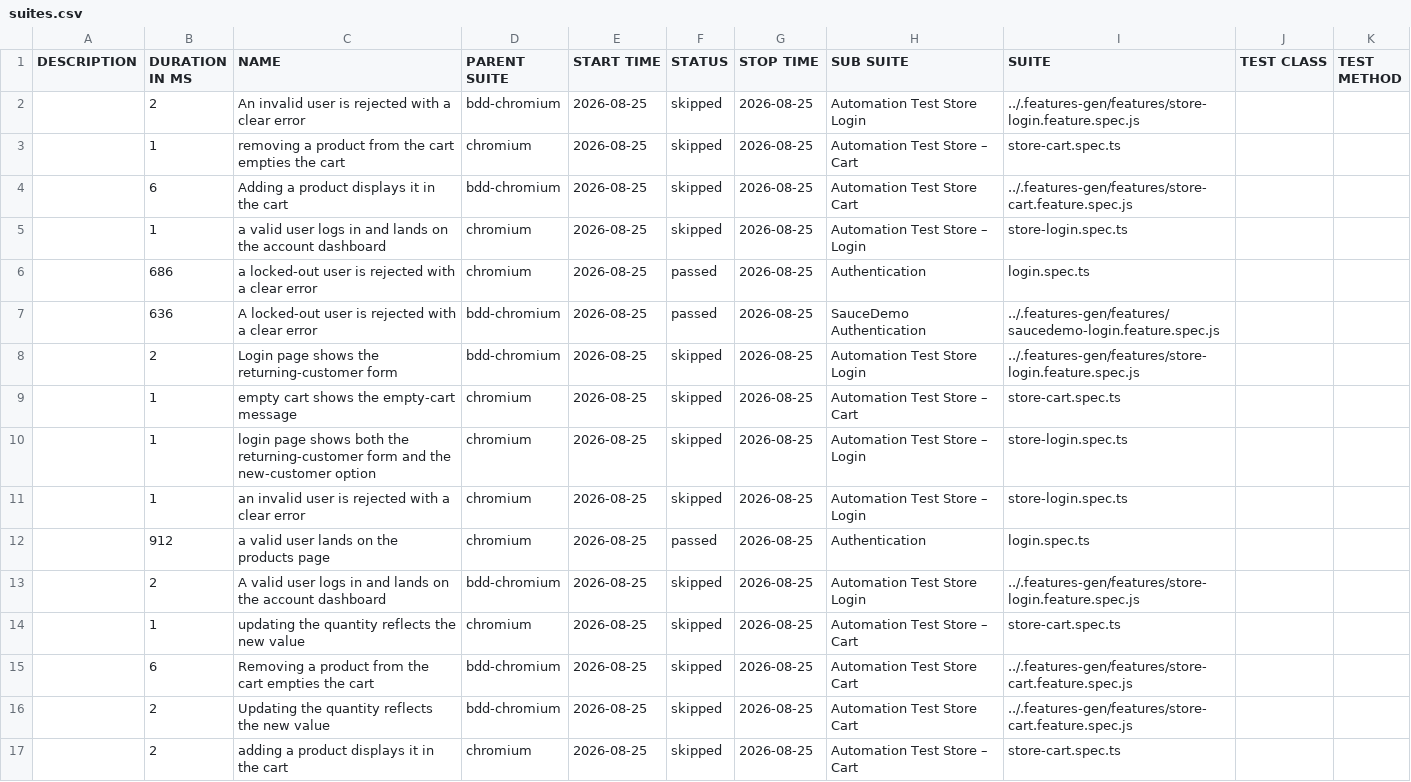
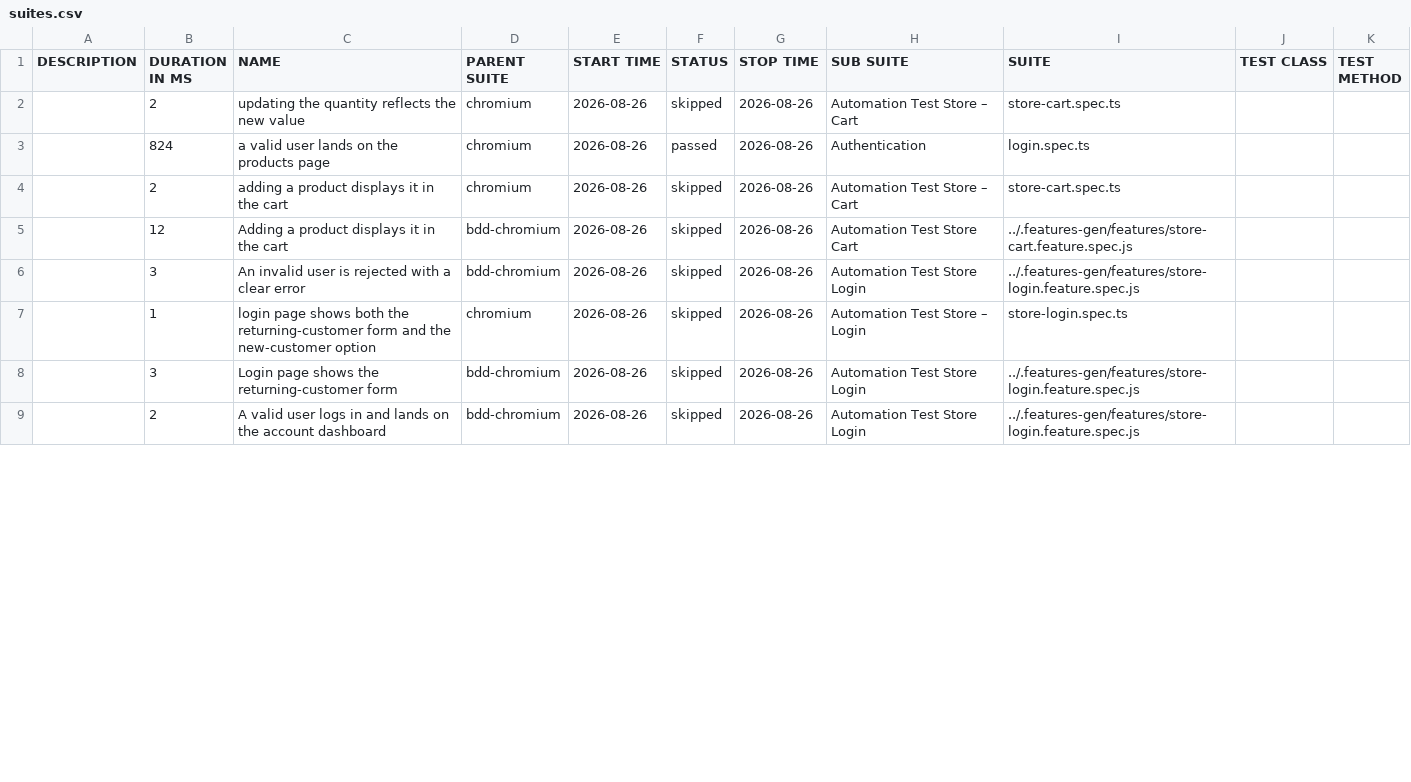
Before and after one commit to Cacheater/playwright-e2e-framework, a CSV file: data/suites.csv, drawn as a sheet; only a part is shown; the diff covers the shown part only.

```diff
--- a/data/suites.csv
+++ b/data/suites.csv
@@ -1,17 +1,9 @@
 "DESCRIPTION","DURATION IN MS","NAME","PARENT SUITE","START TIME","STATUS","STOP TIME","SUB SUITE","SUITE","TEST CLASS","TEST METHOD"
-"","2","An invalid user is rejected with a clear error","bdd-chromium","2026-08-25","skipped","2026-08-25","Automation Test Store Login","../.features-gen/features/store-login.feature.spec.js","",""
-"","1","removing a product from the cart empties the cart","chromium","2026-08-25","skipped","2026-08-25","Automation Test Store – Cart","store-cart.spec.ts","",""
-"","6","Adding a product displays it in the cart","bdd-chromium","2026-08-25","skipped","2026-08-25","Automation Test Store Cart","../.features-gen/features/store-cart.feature.spec.js","",""
-"","1","a valid user logs in and lands on the account dashboard","chromium","2026-08-25","skipped","2026-08-25","Automation Test Store – Login","store-login.spec.ts","",""
-"","686","a locked-out user is rejected with a clear error","chromium","2026-08-25","passed","2026-08-25","Authentication","login.spec.ts","",""
-"","636","A locked-out user is rejected with a clear error","bdd-chromium","2026-08-25","passed","2026-08-25","SauceDemo Authentication","../.features-gen/features/saucedemo-login.feature.spec.js","",""
-"","2","Login page shows the returning-customer form","bdd-chromium","2026-08-25","skipped","2026-08-25","Automation Test Store Login","../.features-gen/features/store-login.feature.spec.js","",""
-"","1","empty cart shows the empty-cart message","chromium","2026-08-25","skipped","2026-08-25","Automation Test Store – Cart","store-cart.spec.ts","",""
-"","1","login page shows both the returning-customer form and the new-customer option","chromium","2026-08-25","skipped","2026-08-25","Automation Test Store – Login","store-login.spec.ts","",""
-"","1","an invalid user is rejected with a clear error","chromium","2026-08-25","skipped","2026-08-25","Automation Test Store – Login","store-login.spec.ts","",""
-"","912","a valid user lands on the products page","chromium","2026-08-25","passed","2026-08-25","Authentication","login.spec.ts","",""
-"","2","A valid user logs in and lands on the account dashboard","bdd-chromium","2026-08-25","skipped","2026-08-25","Automation Test Store Login","../.features-gen/features/store-login.feature.spec.js","",""
-"","1","updating the quantity reflects the new value","chromium","2026-08-25","skipped","2026-08-25","Automation Test Store – Cart","store-cart.spec.ts","",""
-"","6","Removing a product from the cart empties the cart","bdd-chromium","2026-08-25","skipped","2026-08-25","Automation Test Store Cart","../.features-gen/features/store-cart.feature.spec.js","",""
-"","2","Updating the quantity reflects the new value","bdd-chromium","2026-08-25","skipped","2026-08-25","Automation Test Store Cart","../.features-gen/features/store-cart.feature.spec.js","",""
-"","2","adding a product displays it in the cart","chromium","2026-08-25","skipped","2026-08-25","Automation Test Store – Cart","store-cart.spec.ts","",""
+"","2","updating the quantity reflects the new value","chromium","2026-08-26","skipped","2026-08-26","Automation Test Store – Cart","store-cart.spec.ts","",""
+"","824","a valid user lands on the products page","chromium","2026-08-26","passed","2026-08-26","Authentication","login.spec.ts","",""
+"","2","adding a product displays it in the cart","chromium","2026-08-26","skipped","2026-08-26","Automation Test Store – Cart","store-cart.spec.ts","",""
+"","12","Adding a product displays it in the cart","bdd-chromium","2026-08-26","skipped","2026-08-26","Automation Test Store Cart","../.features-gen/features/store-cart.feature.spec.js","",""
+"","3","An invalid user is rejected with a clear error","bdd-chromium","2026-08-26","skipped","2026-08-26","Automation Test Store Login","../.features-gen/features/store-login.feature.spec.js","",""
+"","1","login page shows both the returning-customer form and the new-customer option","chromium","2026-08-26","skipped","2026-08-26","Automation Test Store – Login","store-login.spec.ts","",""
+"","3","Login page shows the returning-customer form","bdd-chromium","2026-08-26","skipped","2026-08-26","Automation Test Store Login","../.features-gen/features/store-login.feature.spec.js","",""
+"","2","A valid user logs in and lands on the account dashboard","bdd-chromium","2026-08-26","skipped","2026-08-26","Automation Test Store Login","../.features-gen/features/store-login.feature.spec.js","",""
```
Also changed, not shown: 8 added rows and 6 edited cells elsewhere in this file, 50 other files.
